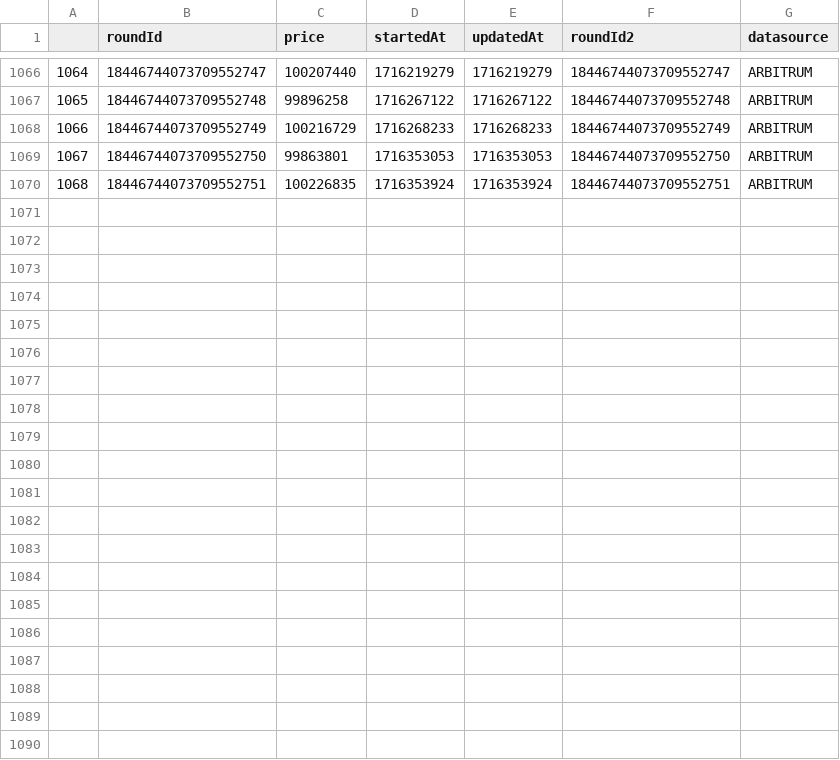
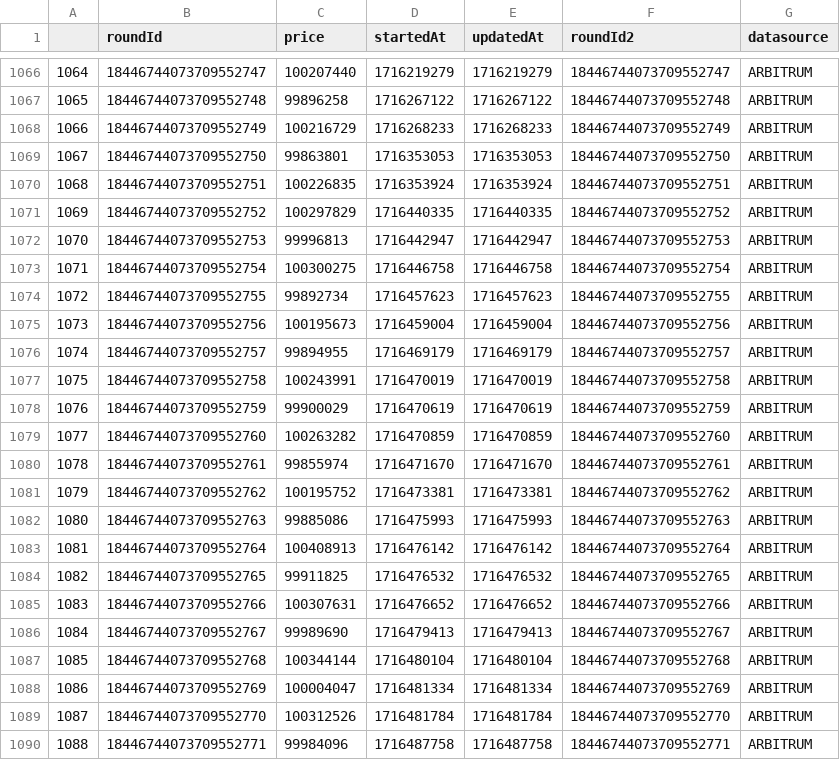
Before and after one commit to TGFahrenheit/y2k_multiplier, a CSV file: data/lusd/lusd.csv, drawn as a sheet; only a part is shown, gaps mark what is left out; the diff names each change by its address in the sheet, - before the commit and + after, or states it on an @@ line.

```diff
--- a/data/lusd/lusd.csv
+++ b/data/lusd/lusd.csv
+row 1071: 1069 | 18446744073709552752 | 100297829 | 1716440335 | 1716440335 | 18446744073709552752 | ARBITRUM
+row 1072: 1070 | 18446744073709552753 | 99996813 | 1716442947 | 1716442947 | 18446744073709552753 | ARBITRUM
+row 1073: 1071 | 18446744073709552754 | 100300275 | 1716446758 | 1716446758 | 18446744073709552754 | ARBITRUM
+row 1074: 1072 | 18446744073709552755 | 99892734 | 1716457623 | 1716457623 | 18446744073709552755 | ARBITRUM
+row 1075: 1073 | 18446744073709552756 | 100195673 | 1716459004 | 1716459004 | 18446744073709552756 | ARBITRUM
+row 1076: 1074 | 18446744073709552757 | 99894955 | 1716469179 | 1716469179 | 18446744073709552757 | ARBITRUM
+row 1077: 1075 | 18446744073709552758 | 100243991 | 1716470019 | 1716470019 | 18446744073709552758 | ARBITRUM
+row 1078: 1076 | 18446744073709552759 | 99900029 | 1716470619 | 1716470619 | 18446744073709552759 | ARBITRUM
+row 1079: 1077 | 18446744073709552760 | 100263282 | 1716470859 | 1716470859 | 18446744073709552760 | ARBITRUM
+row 1080: 1078 | 18446744073709552761 | 99855974 | 1716471670 | 1716471670 | 18446744073709552761 | ARBITRUM
+row 1081: 1079 | 18446744073709552762 | 100195752 | 1716473381 | 1716473381 | 18446744073709552762 | ARBITRUM
+row 1082: 1080 | 18446744073709552763 | 99885086 | 1716475993 | 1716475993 | 18446744073709552763 | ARBITRUM
+row 1083: 1081 | 18446744073709552764 | 100408913 | 1716476142 | 1716476142 | 18446744073709552764 | ARBITRUM
+row 1084: 1082 | 18446744073709552765 | 99911825 | 1716476532 | 1716476532 | 18446744073709552765 | ARBITRUM
+row 1085: 1083 | 18446744073709552766 | 100307631 | 1716476652 | 1716476652 | 18446744073709552766 | ARBITRUM
+row 1086: 1084 | 18446744073709552767 | 99989690 | 1716479413 | 1716479413 | 18446744073709552767 | ARBITRUM
+row 1087: 1085 | 18446744073709552768 | 100344144 | 1716480104 | 1716480104 | 18446744073709552768 | ARBITRUM
+row 1088: 1086 | 18446744073709552769 | 100004047 | 1716481334 | 1716481334 | 18446744073709552769 | ARBITRUM
+row 1089: 1087 | 18446744073709552770 | 100312526 | 1716481784 | 1716481784 | 18446744073709552770 | ARBITRUM
+row 1090: 1088 | 18446744073709552771 | 99984096 | 1716487758 | 1716487758 | 18446744073709552771 | ARBITRUM
```
Also changed, not shown: data/crvusd/crvusd.csv, data/dai/dai.csv, 23 other files.
